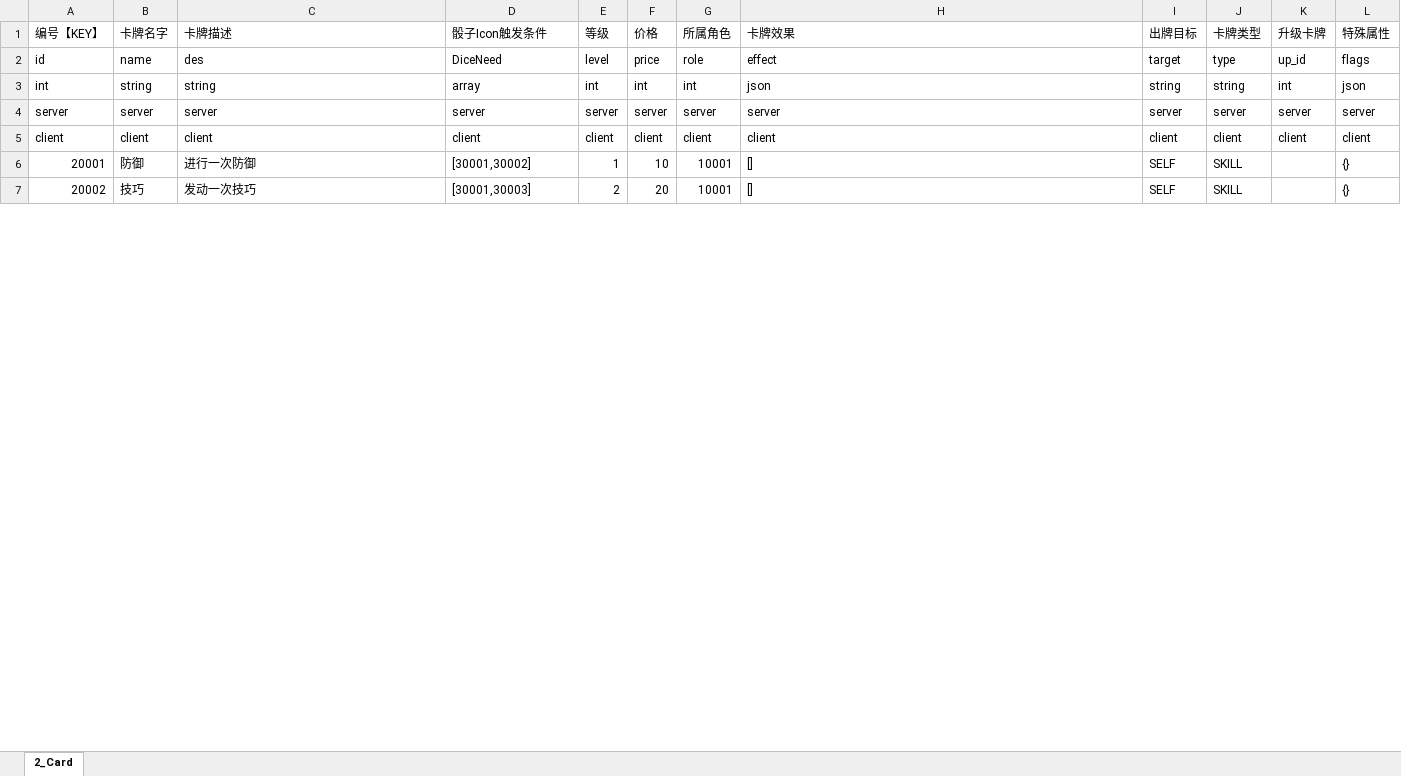
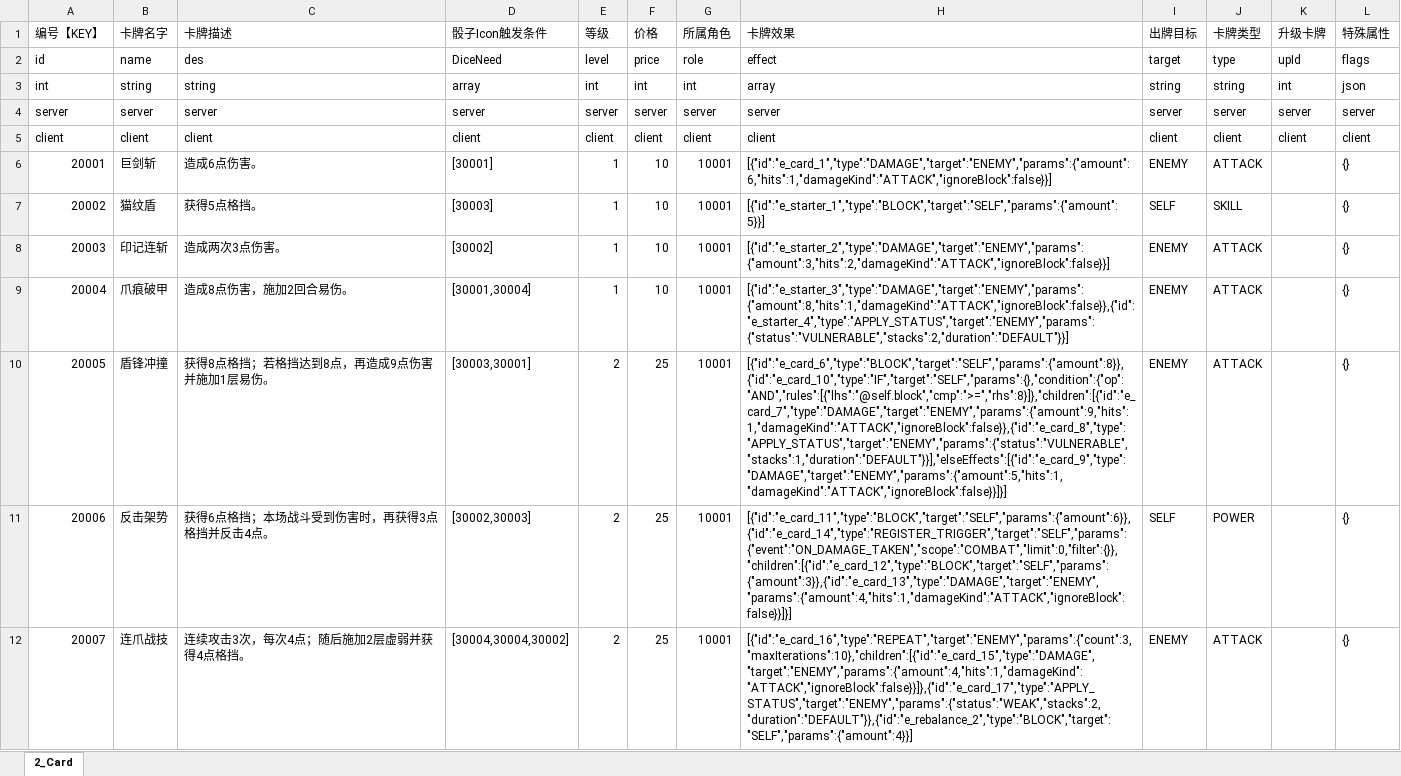
Before and after one commit to johnwhilb/dice, an Excel workbook: tinHelm/excel/2_Card.xlsx, sheet 2_Card, drawn as a sheet; only a part is shown; values as stored, in another font and other column widths than the file's, no borders; removed rows and columns are numbered as before the commit, all else as after; the diff covers the shown part only; the diff names each change by its address in the sheet, - before the commit and + after, or states it on an @@ line.

```diff
--- a/tinHelm/excel/2_Card.xlsx (sheet 2_Card)
+++ b/tinHelm/excel/2_Card.xlsx (sheet 2_Card)
-K2 (升级卡牌): up_id
+K2 (升级卡牌): upId
-H3 (卡牌效果): json
+H3 (卡牌效果): array
+row 6: 20001 | 巨剑斩 | 造成6点伤害。 | [30001] | 1 | 10 | 10001 | [{"id":"e_card_1","type":"DAMAGE","target":"ENEMY","params":{"amount":6,"hits":1,"damageKind":"ATTACK","ignoreBlock":false}}] | ENEMY | ATTACK |  | {}
@@ column A (编号【KEY】) renumbered between rows 7 and 33 @@
-B7 (卡牌名字): 防御
+B7 (卡牌名字): 猫纹盾
-C7 (卡牌描述): 进行一次防御
+C7 (卡牌描述): 获得5点格挡。
-D7 (骰子Icon触发条件): [30001,30002]
+D7 (骰子Icon触发条件): [30003]
-H7 (卡牌效果): []
+H7 (卡牌效果): [{"id":"e_starter_1","type":"BLOCK","target":"SELF","params":{"amount":5}}]
-row 7: 20002 | 技巧 | 发动一次技巧 | [30001,30003] | 2 | 20 | 10001 | [] | SELF | SKILL |  | {}
+row 8: 20003 | 印记连斩 | 造成两次3点伤害。 | [30002] | 1 | 10 | 10001 | [{"id":"e_starter_2","type":"DAMAGE","target":"ENEMY","params":{"amount":3,"hits":2,"damageKind":"ATTACK","ignoreBlock":false}}] | ENEMY | ATTACK |  | {}
+row 9: 20004 | 爪痕破甲 | 造成8点伤害，施加2回合易伤。 | [30001,30004] | 1 | 10 | 10001 | [{"id":"e_starter_3","type":"DAMAGE","target":"ENEMY","params":{"amount":8,"hits":1,"damageKind":"ATTACK","ignoreBlock":false}},{"id":"e_starter_4","type":"APPLY_STATUS","target":"ENEMY","params":{"status":"VULNERABLE","stacks":2,"duration":"DEFAULT"}}] | ENEMY | ATTACK |  | {}
+row 10: 20005 | 盾锋冲撞 | 获得8点格挡；若格挡达到8点，再造成9点伤害并施加1层易伤。 | [30003,30001] | 2 | 25 | 10001 | [{"id":"e_card_6","type":"BLOCK","target":"SELF","params":{"amount":8}},{"id":"e_card_10","type":"IF","target":"SELF","params":{},"condition":{"op":"AND","rules":[{"lhs":"@self.block","cmp":">=","rhs":8}]},"children":[{"id":"e_card_7","type":"DAMAGE","target":"ENEMY","params":{"amount":9,"hits":1,"damageKind":"ATTACK","ignoreBlock":false}},{"id":"e_card_8","type":"APPLY_STATUS","target":"ENEMY","params":{"status":"VULNERABLE","stacks":1,"duration":"DEFAULT"}}],"elseEffects":[{"id":"e_card_9","type":"DAMAGE","target":"ENEMY","params":{"amount":5,"hits":1,"damageKind":"ATTACK","ignoreBlock":false}}]}] | ENEMY | ATTACK |  | {}
+row 11: 20006 | 反击架势 | 获得6点格挡；本场战斗受到伤害时，再获得3点格挡并反击4点。 | [30002,30003] | 2 | 25 | 10001 | [{"id":"e_card_11","type":"BLOCK","target":"SELF","params":{"amount":6}},{"id":"e_card_14","type":"REGISTER_TRIGGER","target":"SELF","params":{"event":"ON_DAMAGE_TAKEN","scope":"COMBAT","limit":0,"filter":{}},"children":[{"id":"e_card_12","type":"BLOCK","target":"SELF","params":{"amount":3}},{"id":"e_card_13","type":"DAMAGE","target":"ENEMY","params":{"amount":4,"hits":1,"damageKind":"ATTACK","ignoreBlock":false}}]}] | SELF | POWER |  | {}
+row 12: 20007 | 连爪战技 | 连续攻击3次，每次4点；随后施加2层虚弱并获得4点格挡。 | [30004,30004,30002] | 2 | 25 | 10001 | [{"id":"e_card_16","type":"REPEAT","target":"ENEMY","params":{"count":3,"maxIterations":10},"children":[{"id":"e_card_15","type":"DAMAGE","target":"ENEMY","params":{"amount":4,"hits":1,"damageKind":"ATTACK","ignoreBlock":false}}]},{"id":"e_card_17","type":"APPLY_STATUS","target":"ENEMY","params":{"status":"WEAK","stacks":2,"duration":"DEFAULT"}},{"id":"e_rebalance_2","type":"BLOCK","target":"SELF","params":{"amount":4}}] | ENEMY | ATTACK |  | {}
```
Also changed, not shown: 19 added rows, 3 removed rows and 19 edited cells elsewhere in this sheet, tinHelm/excel/1_Role.xlsx, tinHelm/excel/7_RoleCard.xlsx, 46 other files.
